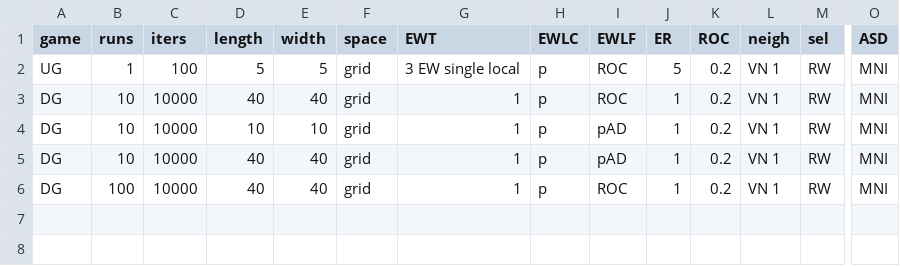
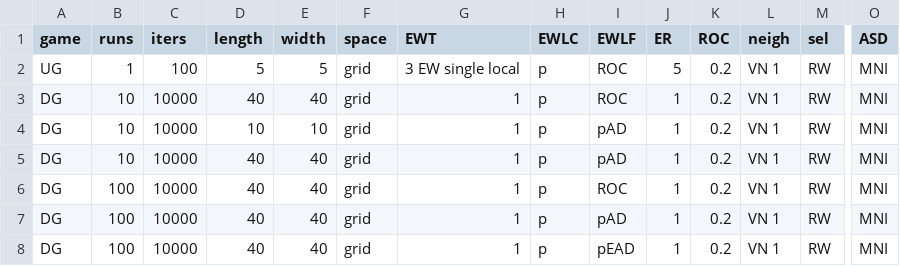
Before and after one commit to EvanORiordan/evoUG2, a CSV file: config.csv, drawn as a sheet; only a part is shown, gaps mark what is left out; rows hold the shown columns only; the diff names each change by its address in the sheet, - before the commit and + after, or states it on an @@ line.

```diff
--- a/config.csv
+++ b/config.csv
+row 7: DG | 100 | 10000 | 40 | 40 | grid | 1 | p | pAD | 1 | 0.2 | VN 1 | RW | MNI
+row 8: DG | 100 | 10000 | 40 | 40 | grid | 1 | p | pEAD | 1 | 0.2 | VN 1 | RW | MNI
```
Also changed, not shown: 2 other files.
